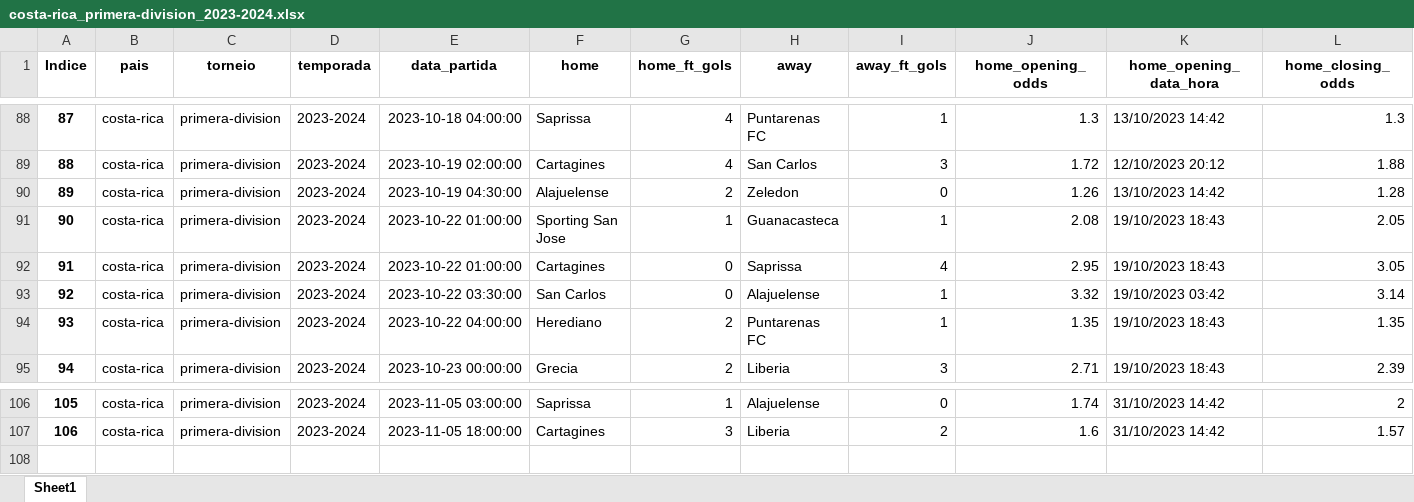
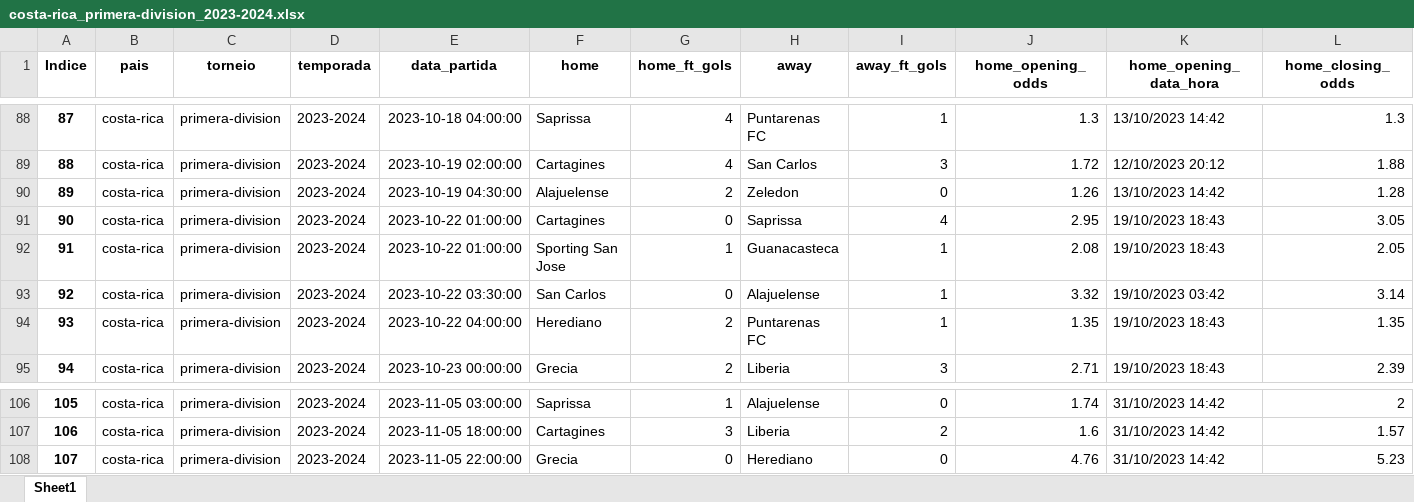
Before and after one commit to tarciziojrdf/poco, an Excel workbook: 2023/costa-rica_primera-division_2023-2024.xlsx, sheet Sheet1, drawn as a sheet; only a part is shown, gaps mark what is left out; values as stored, in another font and other column widths than the file's, no borders; addresses are those after the commit; rows hold the shown columns only; the diff names each change by its address in the sheet, - before the commit and + after, or states it on an @@ line.

```diff
--- a/2023/costa-rica_primera-division_2023-2024.xlsx (sheet Sheet1)
+++ b/2023/costa-rica_primera-division_2023-2024.xlsx (sheet Sheet1)
@@ row 92 moved to row 91: 90 @@
@@ column A (Indice) renumbered in row 92 @@
+row 108: 107 | costa-rica | primera-division | 2023-2024 | 2023-11-05 22:00:00 | Grecia | 0 | Herediano | 0 | 4.76 | 31/10/2023 14:42 | 5.23
```
Also changed, not shown: 2023/argentina_copa-de-la-liga-profesional_2023.xlsx, 2023/brazil_serie-b_2023.xlsx, 4 other files.
